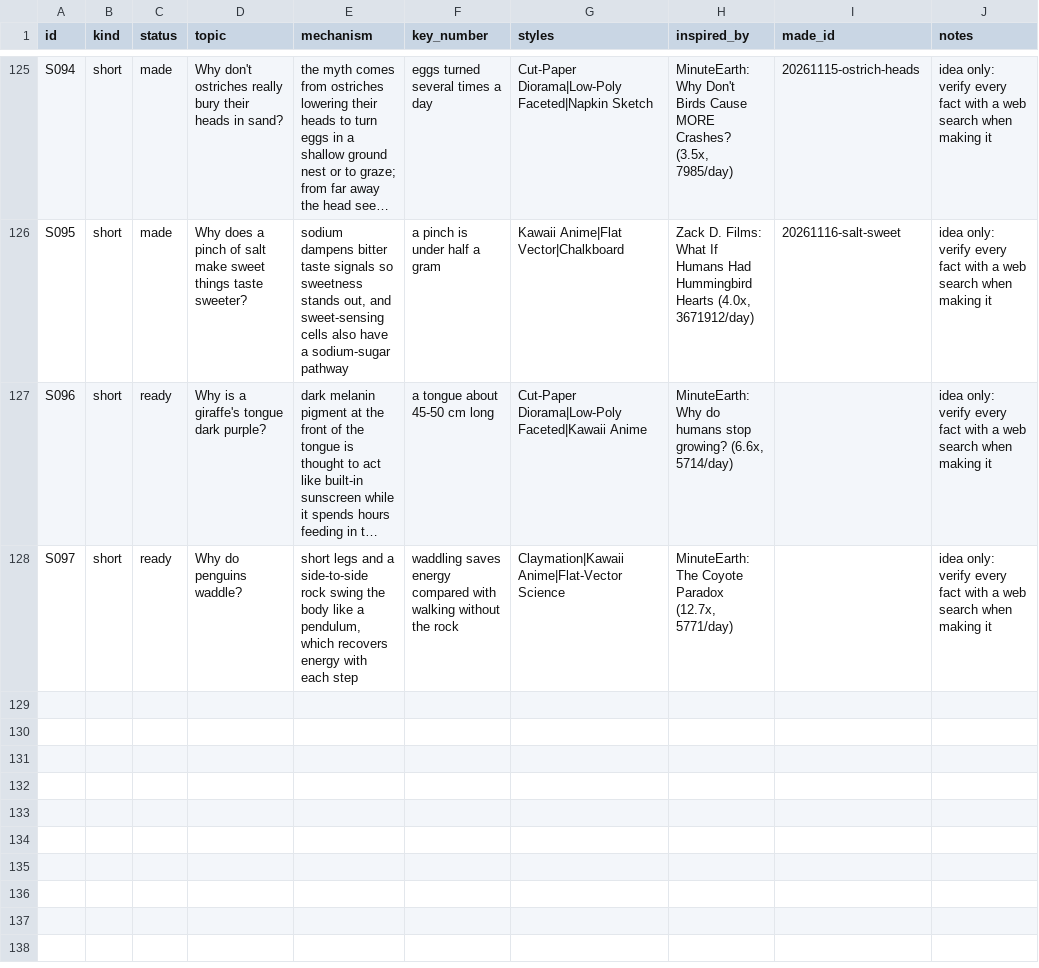
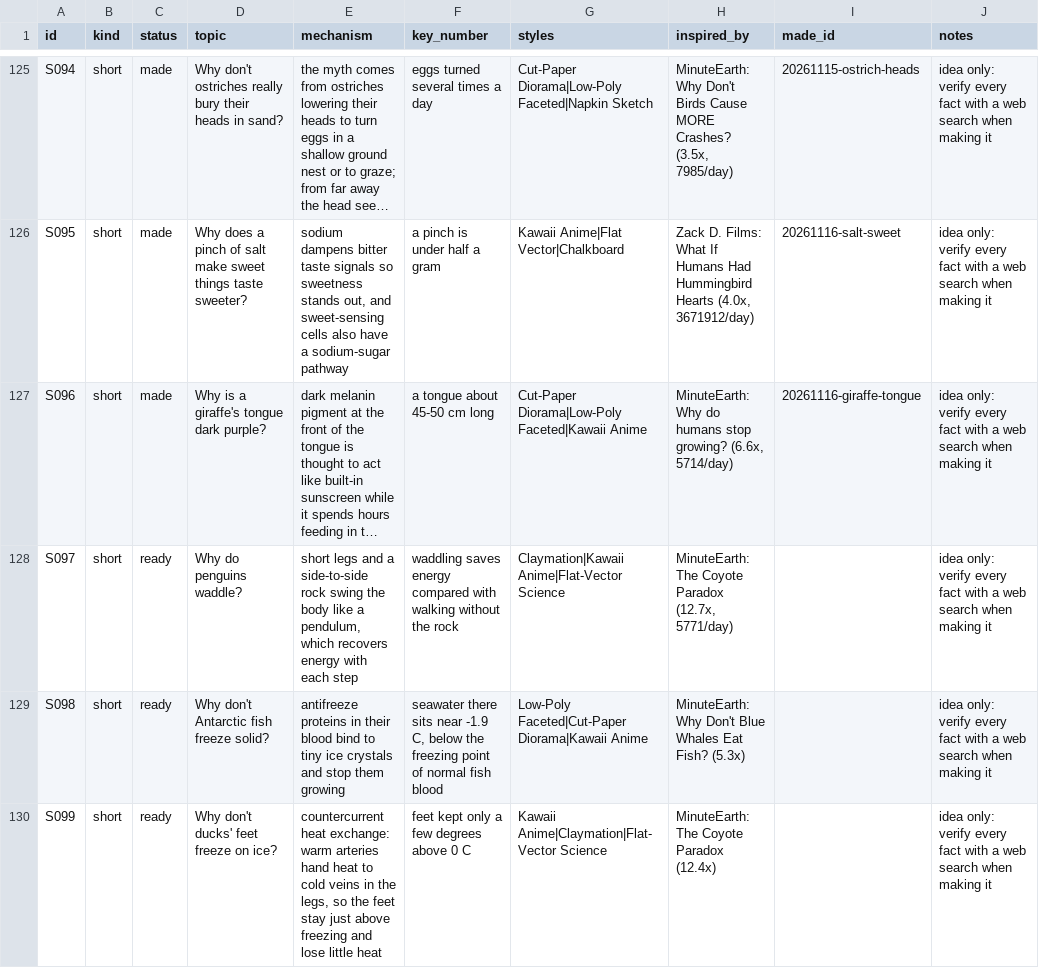
Before and after one commit to akachwaha27/shorts-autopilot, a CSV file: explainer/topics/queue.csv, drawn as a sheet; only a part is shown, gaps mark what is left out; long unchanged cells end in …; the diff names each change by its address in the sheet, - before the commit and + after, or states it on an @@ line.

```diff
--- a/explainer/topics/queue.csv
+++ b/explainer/topics/queue.csv
-C127 (status): ready
+C127 (status): made
-I127 (made_id): (empty)
+I127 (made_id): 20261116-giraffe-tongue
+row 129: S098 | short | ready | Why don't Antarctic fish freeze solid? | antifreeze proteins in their blood bind to tiny ice crystals and stop them growing | seawater there sits near -1.9 C, below the freezing point of normal fish blood | Low-Poly Faceted|Cut-Paper Diorama|Kawaii Anime | MinuteEarth: Why Don't Blue Whales Eat Fish? (5.3x) |  | idea only: verify every fact with a web search when making it
+row 130: S099 | short | ready | Why don't ducks' feet freeze on ice? | countercurrent heat exchange: warm arteries hand heat to cold veins in the legs, so the feet stay just above freezing and lose little heat | feet kept only a few degrees above 0 C | Kawaii Anime|Claymation|Flat-Vector Science | MinuteEarth: The Coyote Paradox (12.4x) |  | idea only: verify every fact with a web search when making it
```
Also changed, not shown: 5 other files.
